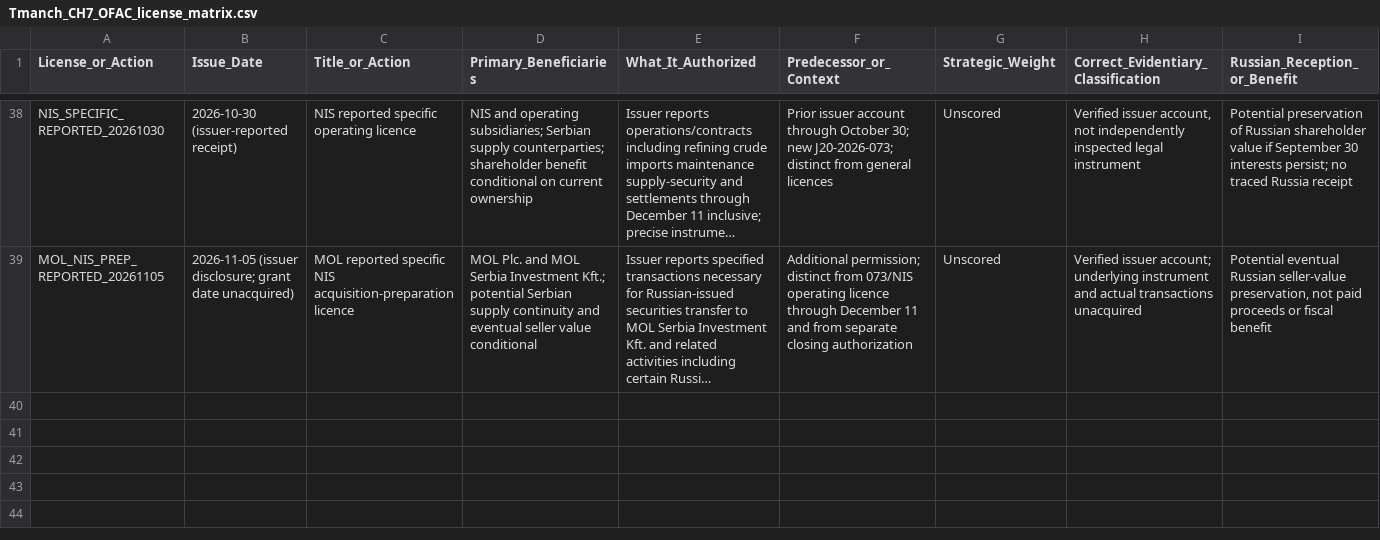
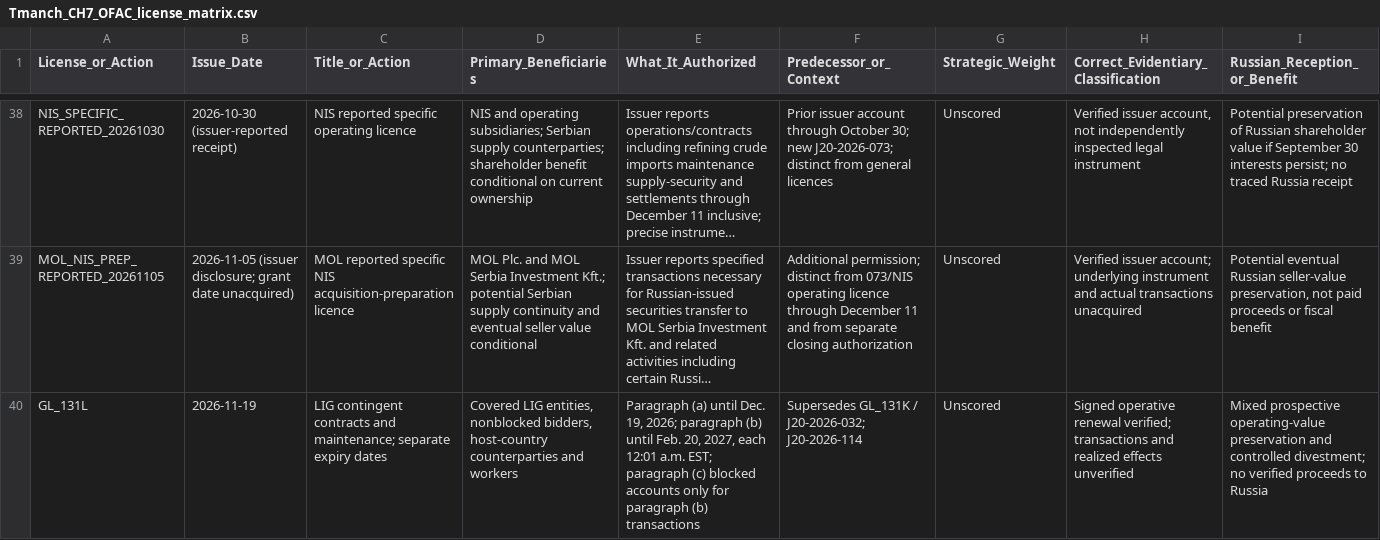
Before and after one commit to mfreeze77/DJT, a CSV file: research-library/Tmanch_CH7_OFAC_license_matrix.csv, drawn as a sheet; only a part is shown, gaps mark what is left out; long unchanged cells end in …; rows hold the shown columns only; the diff names each change by its address in the sheet, - before the commit and + after, or states it on an @@ line.

```diff
--- a/research-library/Tmanch_CH7_OFAC_license_matrix.csv
+++ b/research-library/Tmanch_CH7_OFAC_license_matrix.csv
+row 40: GL_131L | 2026-11-19 | LIG contingent contracts and maintenance; separate expiry dates | Covered LIG entities, nonblocked bidders, host-country counterparties and workers | Paragraph (a) until Dec. 19, 2026; paragraph (b) until Feb. 20, 2027, each 12:01 a.m. EST; paragraph (c) blocked accounts only for paragraph (b) transactions | Supersedes GL_131K / J20-2026-032; J20-2026-114 | Unscored | Signed operative renewal verified; transactions and realized effects unverified | Mixed prospective operating-value preservation and controlled divestment; no verified proceeds to Russia
```
Also changed, not shown: research-library/Tmanch_CH7_J20_event_ledger.csv, 2 other files.
